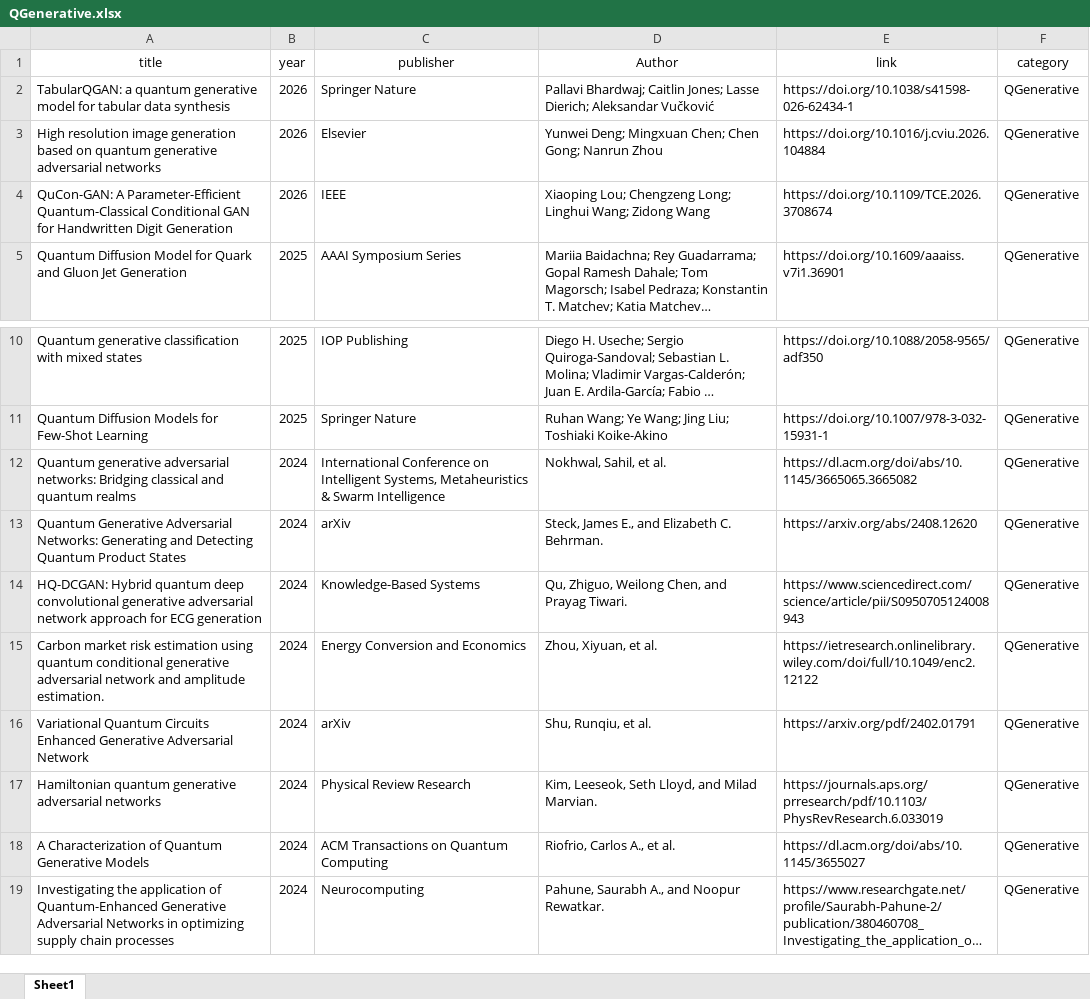
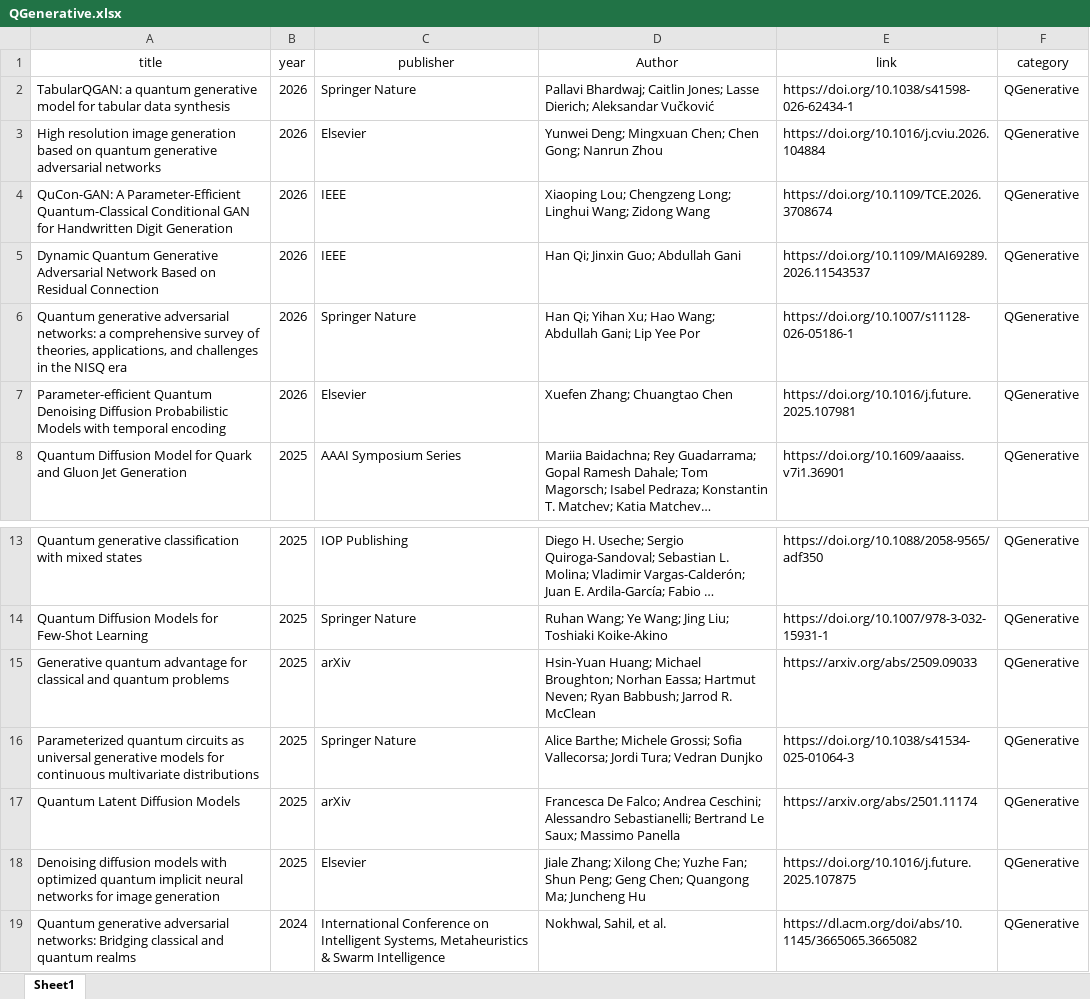
Before and after one commit to Quantum-Superintelligence/awesome-QAI-Papers-QGenerative, an Excel workbook: metadata/QGenerative.xlsx, sheet Sheet1, drawn as a sheet; only a part is shown, gaps mark what is left out; the shorter side is filled out with more unchanged rows; long unchanged cells end in …; values as stored, in another font and other column widths than the file's, no borders; the diff names each change by its address in the sheet, - before the commit and + after, or states it on an @@ line.

Commit message:
docs: add more quantum generative model papers

```diff
--- a/metadata/QGenerative.xlsx (sheet Sheet1)
+++ b/metadata/QGenerative.xlsx (sheet Sheet1)
+row 5: Dynamic Quantum Generative Adversarial Network Based on Residual Connection | 2026 | IEEE | Han Qi; Jinxin Guo; Abdullah Gani | https://doi.org/10.1109/MAI69289.2026.11543537 | QGenerative
+row 6: Quantum generative adversarial networks: a comprehensive survey of theories, applications, and challenges in the NISQ era | 2026 | Springer Nature | Han Qi; Yihan Xu; Hao Wang; Abdullah Gani; Lip Yee Por | https://doi.org/10.1007/s11128-026-05186-1 | QGenerative
+row 7: Parameter-efficient Quantum Denoising Diffusion Probabilistic Models with temporal encoding | 2026 | Elsevier | Xuefen Zhang; Chuangtao Chen | https://doi.org/10.1016/j.future.2025.107981 | QGenerative
+row 15: Generative quantum advantage for classical and quantum problems | 2025 | arXiv | Hsin-Yuan Huang; Michael Broughton; Norhan Eassa; Hartmut Neven; Ryan Babbush; Jarrod R. McClean | https://arxiv.org/abs/2509.09033 | QGenerative
+row 16: Parameterized quantum circuits as universal generative models for continuous multivariate distributions | 2025 | Springer Nature | Alice Barthe; Michele Grossi; Sofia Vallecorsa; Jordi Tura; Vedran Dunjko | https://doi.org/10.1038/s41534-025-01064-3 | QGenerative
+row 17: Quantum Latent Diffusion Models | 2025 | arXiv | Francesca De Falco; Andrea Ceschini; Alessandro Sebastianelli; Bertrand Le Saux; Massimo Panella | https://arxiv.org/abs/2501.11174 | QGenerative
+row 18: Denoising diffusion models with optimized quantum implicit neural networks for image generation | 2025 | Elsevier | Jiale Zhang; Xilong Che; Yuzhe Fan; Shun Peng; Geng Chen; Quangong Ma; Juncheng Hu | https://doi.org/10.1016/j.future.2025.107875 | QGenerative
```
Also changed, not shown: 1 other file.
